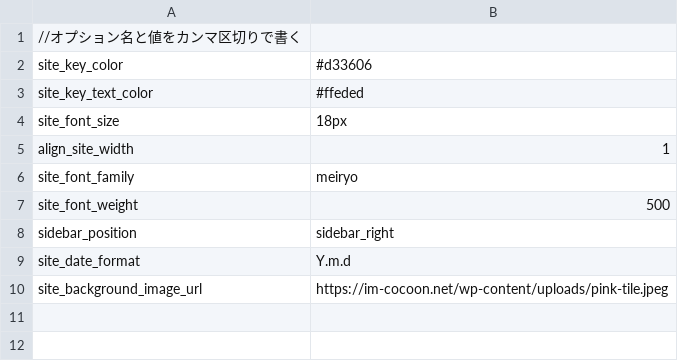
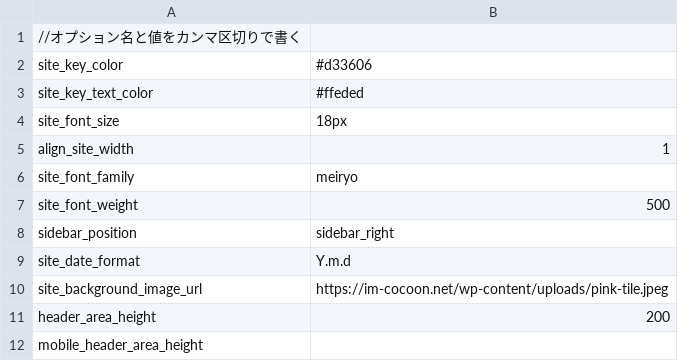
Before and after one commit to xserver-inc/cocoon, a CSV file: skins/skin-test/option.csv, drawn as a sheet; the diff names each change by its address in the sheet, - before the commit and + after, or states it on an @@ line.

```diff
--- a/skins/skin-test/option.csv
+++ b/skins/skin-test/option.csv
+row 11: header_area_height | 200
+row 12: mobile_header_area_height
```
Also changed, not shown: 1 other file.
